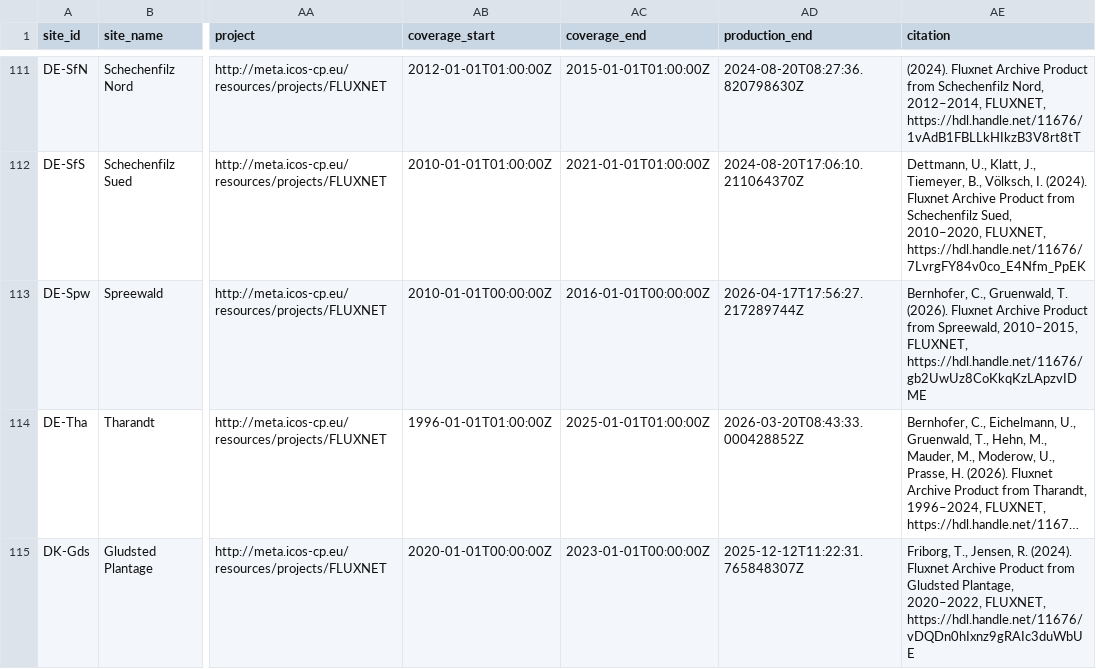
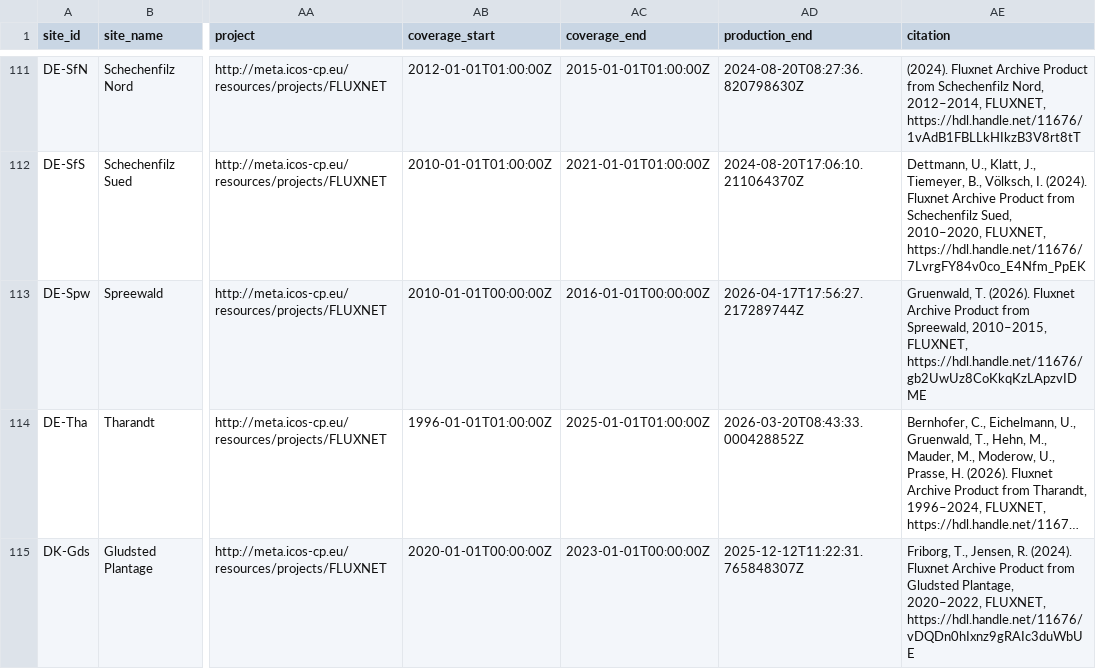
Before and after one commit to trevorkeenan/trevorkeenan.github.io, a CSV file: assets/icos_direct_fluxnet.csv, drawn as a sheet; only a part is shown, gaps mark what is left out; long unchanged cells end in …; the diff covers the shown part only; the diff names each change by its address in the sheet, - before the commit and + after, or states it on an @@ line.

```diff
--- a/assets/icos_direct_fluxnet.csv
+++ b/assets/icos_direct_fluxnet.csv
-AE113 (citation): Bernhofer, C., Gruenwald, T.…
+AE113 (citation): Gruenwald, T.…
```
Also changed, not shown: 8 edited cells elsewhere in this file, assets/efd_curated_sites_snapshot.csv, assets/shuttle_snapshot.csv, 4 other files.
